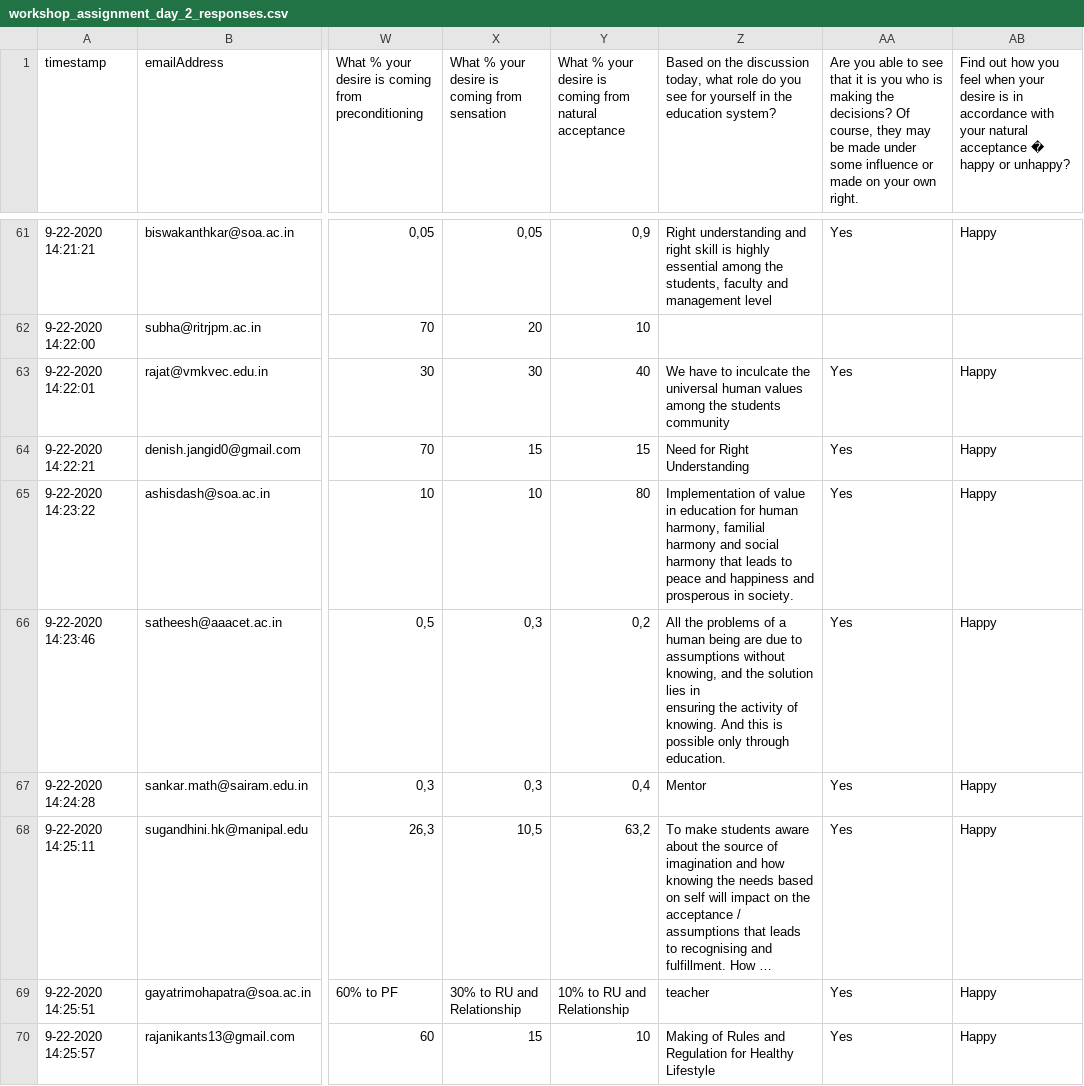
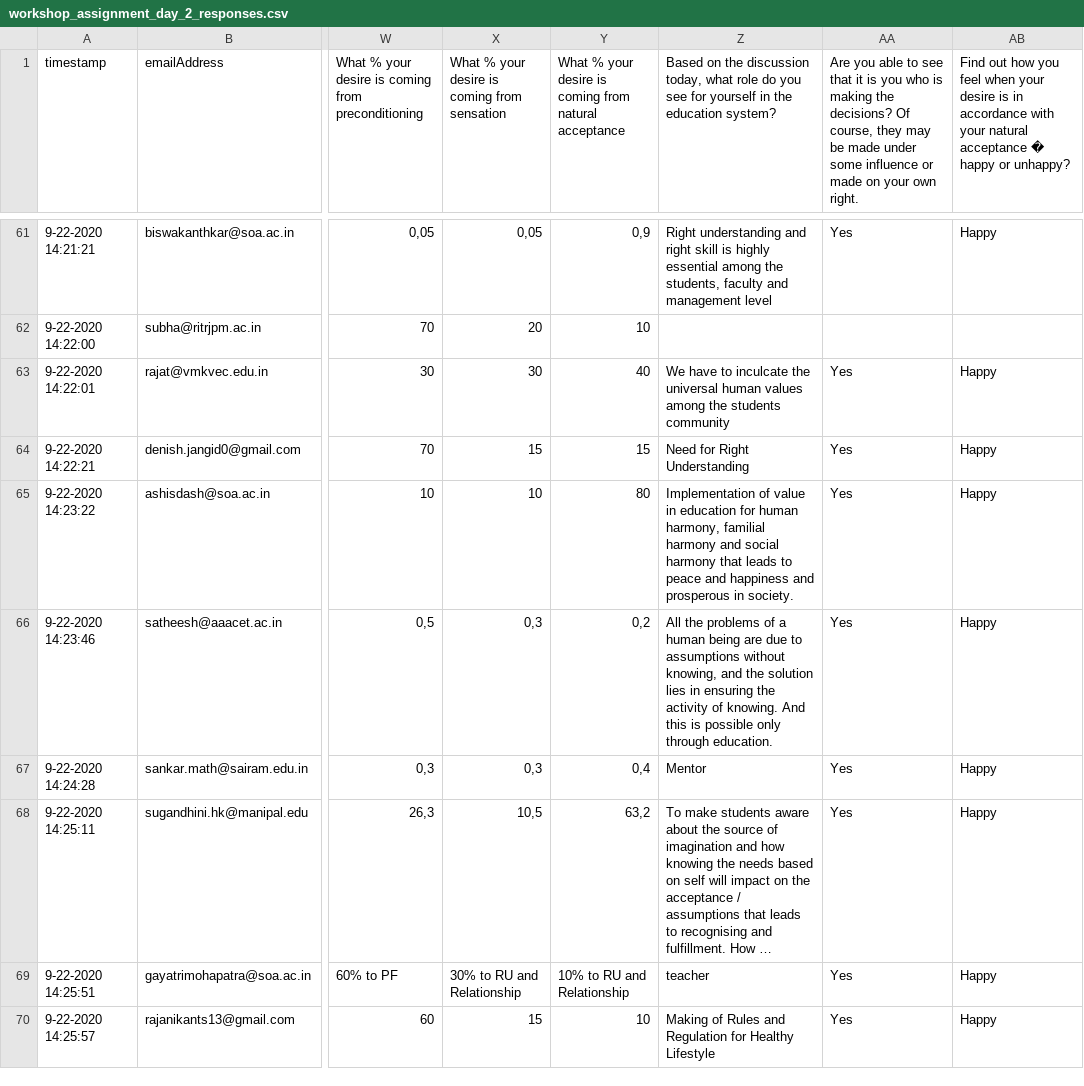
Before and after one commit to Mindgreppers/elastic-graph-config, a CSV file: data-pipelines/workshop_sample1/from_Google_Forms/semi-processed/workshop_assignment_day_2_responses.csv, drawn as a sheet; only a part is shown, gaps mark what is left out; long unchanged cells end in …; the diff covers the shown part only; the diff names each change by its address in the sheet, - before the commit and + after, or states it on an @@ line.

```diff
--- a/data-pipelines/workshop_sample1/from_Google_Forms/semi-processed/workshop_assignment_day_2_responses.csv
+++ b/data-pipelines/workshop_sample1/from_Google_Forms/semi-processed/workshop_assignment_day_2_responses.csv
-Z66: …through education.
+Z66: …through education.
```
Also changed, not shown: 17 edited cells elsewhere in this file, data-pipelines/workshop_sample1/from_Google_Forms/semi-processed/pre_workshop_survey_responses_v2.csv, data-pipelines/workshop_sample1/from_Zoom/semi-processed/day_1_evening_poll_report.csv, 39 other files.
